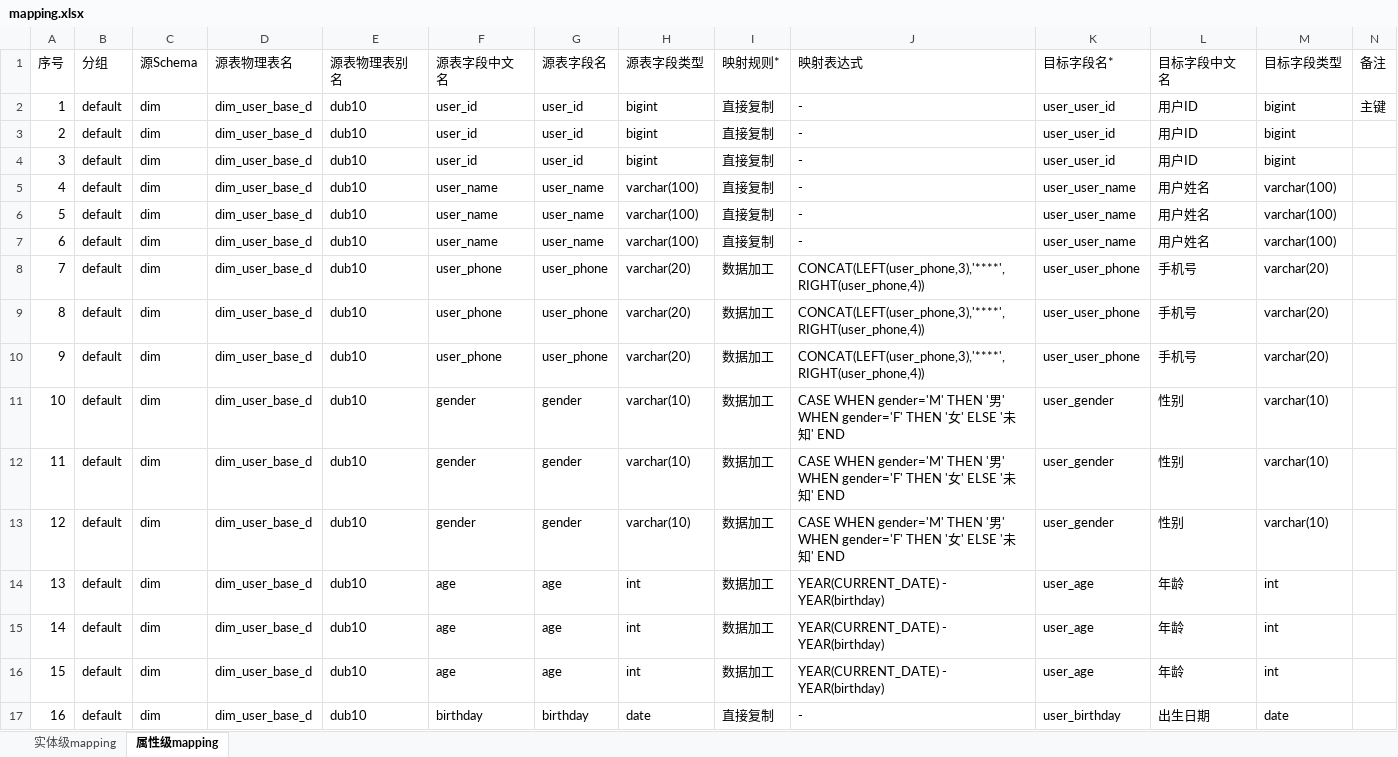
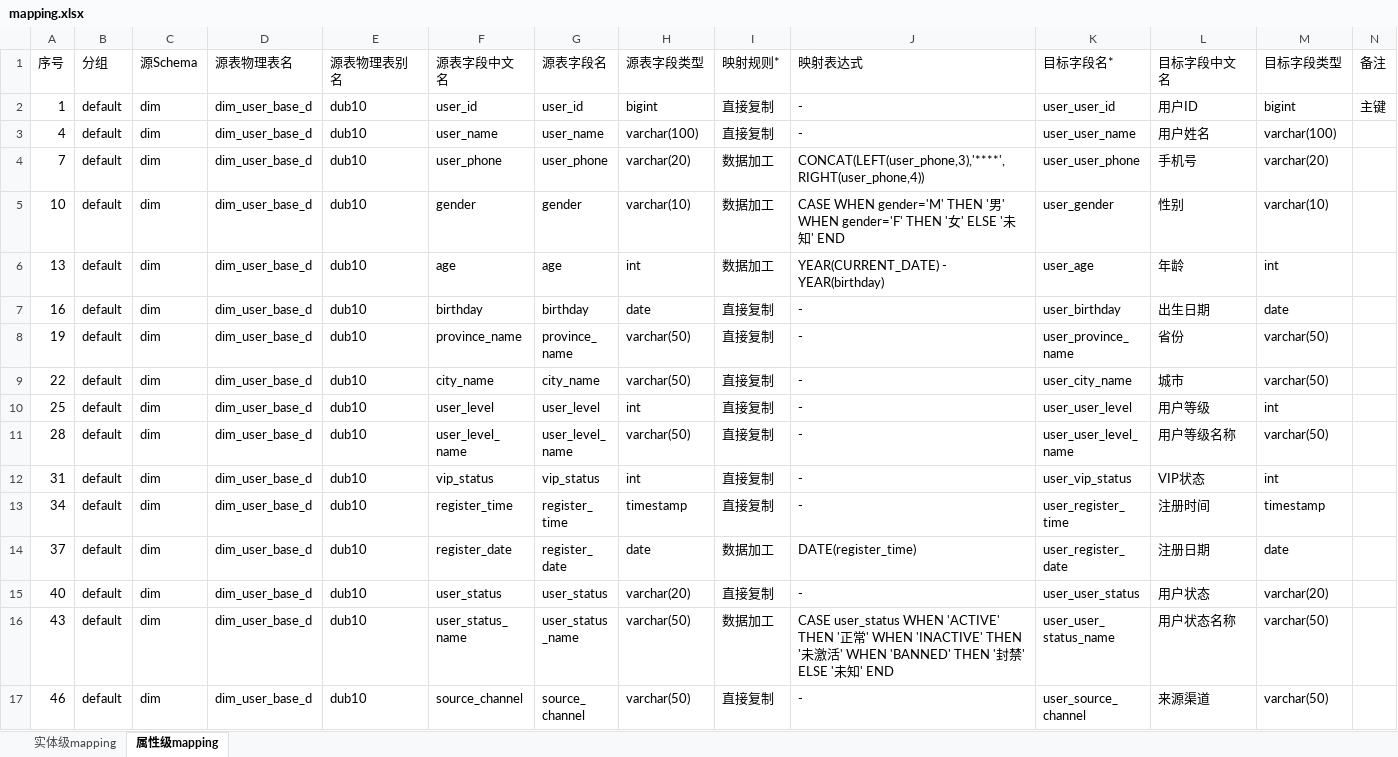
Before and after one commit to yb333/design-dev-agent, an Excel workbook: eval-suite/cases/006_dwb_user_behavior_f/mapping.xlsx, sheet 属性级mapping, drawn as a sheet; only a part is shown; the shorter side is filled out with more unchanged rows; values as stored, in another font and other column widths than the file's, no borders; the diff covers the shown part only; the diff names each change by its address in the sheet, - before the commit and + after, or states it on an @@ line.

```diff
--- a/eval-suite/cases/006_dwb_user_behavior_f/mapping.xlsx (sheet 属性级mapping)
+++ b/eval-suite/cases/006_dwb_user_behavior_f/mapping.xlsx (sheet 属性级mapping)
-row 3: 2 | default | dim | dim_user_base_d | dub10 | user_id | user_id | bigint | 直接复制 | - | user_user_id | 用户ID | bigint
-row 4: 3 | default | dim | dim_user_base_d | dub10 | user_id | user_id | bigint | 直接复制 | - | user_user_id | 用户ID | bigint
-row 6: 5 | default | dim | dim_user_base_d | dub10 | user_name | user_name | varchar(100) | 直接复制 | - | user_user_name | 用户姓名 | varchar(100)
-row 7: 6 | default | dim | dim_user_base_d | dub10 | user_name | user_name | varchar(100) | 直接复制 | - | user_user_name | 用户姓名 | varchar(100)
-row 9: 8 | default | dim | dim_user_base_d | dub10 | user_phone | user_phone | varchar(20) | 数据加工 | CONCAT(LEFT(user_phone,3),'****',RIGHT(user_phone,4)) | user_user_phone | 手机号 | varchar(20)
-row 10: 9 | default | dim | dim_user_base_d | dub10 | user_phone | user_phone | varchar(20) | 数据加工 | CONCAT(LEFT(user_phone,3),'****',RIGHT(user_phone,4)) | user_user_phone | 手机号 | varchar(20)
-row 12: 11 | default | dim | dim_user_base_d | dub10 | gender | gender | varchar(10) | 数据加工 | CASE WHEN gender='M' THEN '男' WHEN gender='F' THEN '女' ELSE '未知' END | user_gender | 性别 | varchar(10)
-row 13: 12 | default | dim | dim_user_base_d | dub10 | gender | gender | varchar(10) | 数据加工 | CASE WHEN gender='M' THEN '男' WHEN gender='F' THEN '女' ELSE '未知' END | user_gender | 性别 | varchar(10)
-row 15: 14 | default | dim | dim_user_base_d | dub10 | age | age | int | 数据加工 | YEAR(CURRENT_DATE) - YEAR(birthday) | user_age | 年龄 | int
-row 16: 15 | default | dim | dim_user_base_d | dub10 | age | age | int | 数据加工 | YEAR(CURRENT_DATE) - YEAR(birthday) | user_age | 年龄 | int
```
Also changed, not shown: 70 removed rows elsewhere in this sheet, 10 other files.
